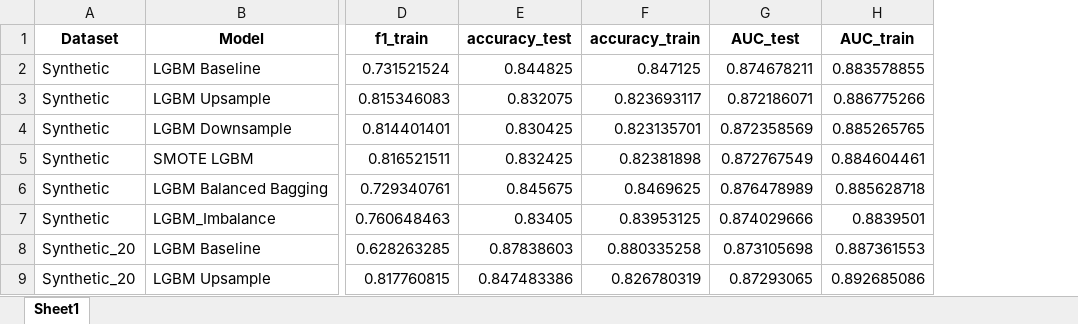
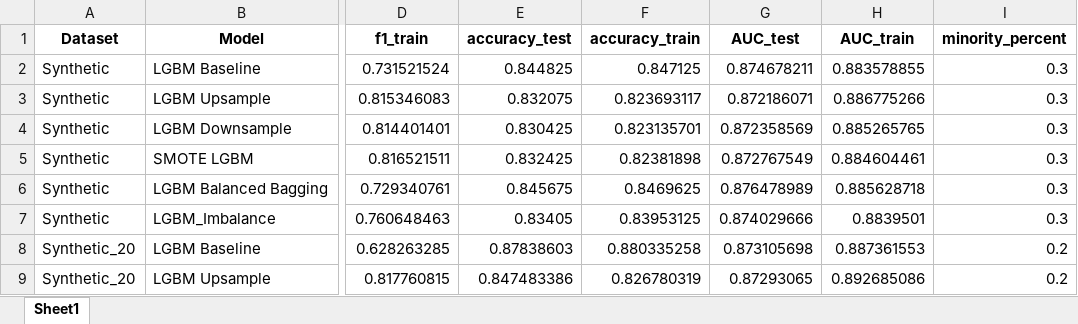
Before and after one commit to ADA-GWU/guidedresearchproject-ShamilShukurov, an Excel workbook: data/synthetic_exp_results.xlsx, sheet Sheet1, drawn as a sheet; only a part is shown, gaps mark what is left out; values as stored, in another font and other column widths than the file's, no borders; the diff names each change by its address in the sheet, - before the commit and + after, or states it on an @@ line.

Commit message:
minority_percent column added to syn exp results

```diff
--- a/data/synthetic_exp_results.xlsx (sheet Sheet1)
+++ b/data/synthetic_exp_results.xlsx (sheet Sheet1)
+column I (minority_percent), rows 2-9: 0.3 | 0.3 | 0.3 | 0.3 | 0.3 | 0.3 | 0.2 | 0.2
```
Also changed, not shown: data/prepared_results.xlsx, 1 other file.
